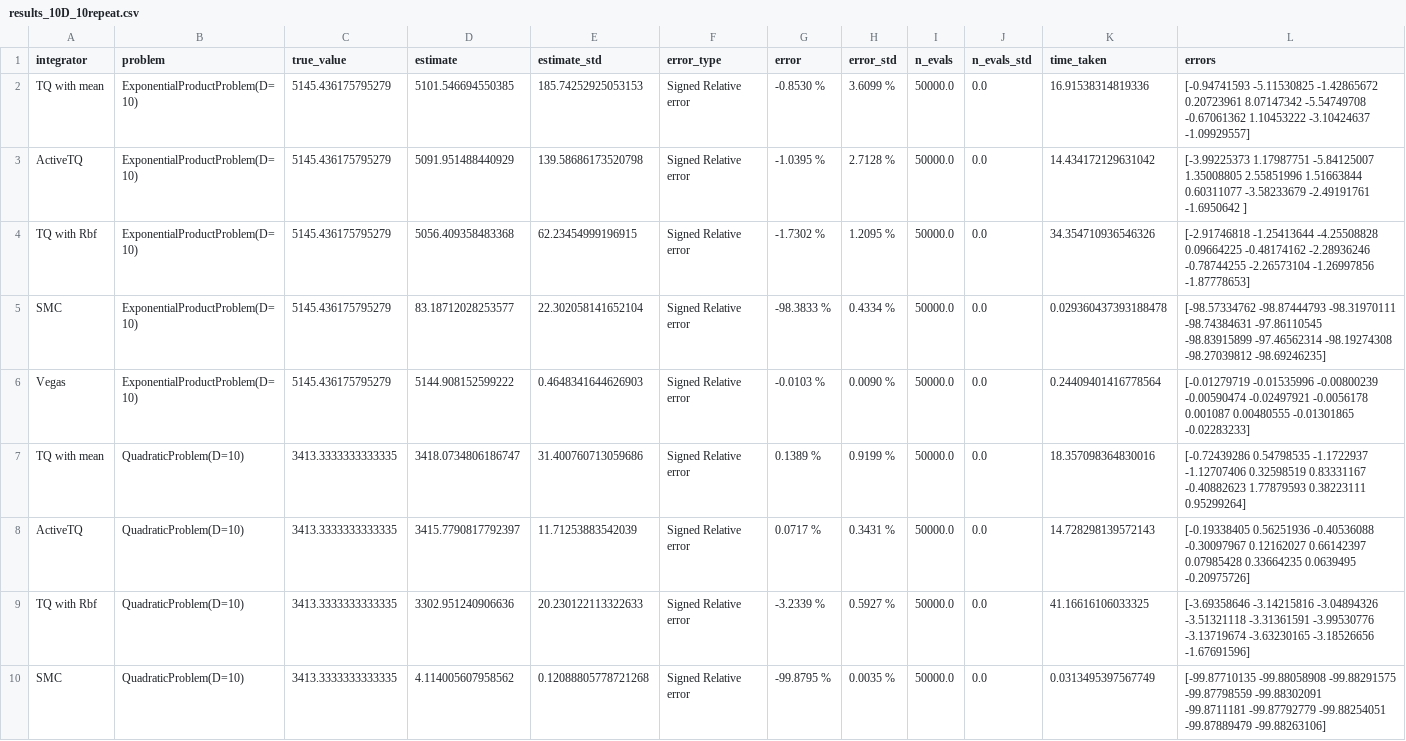
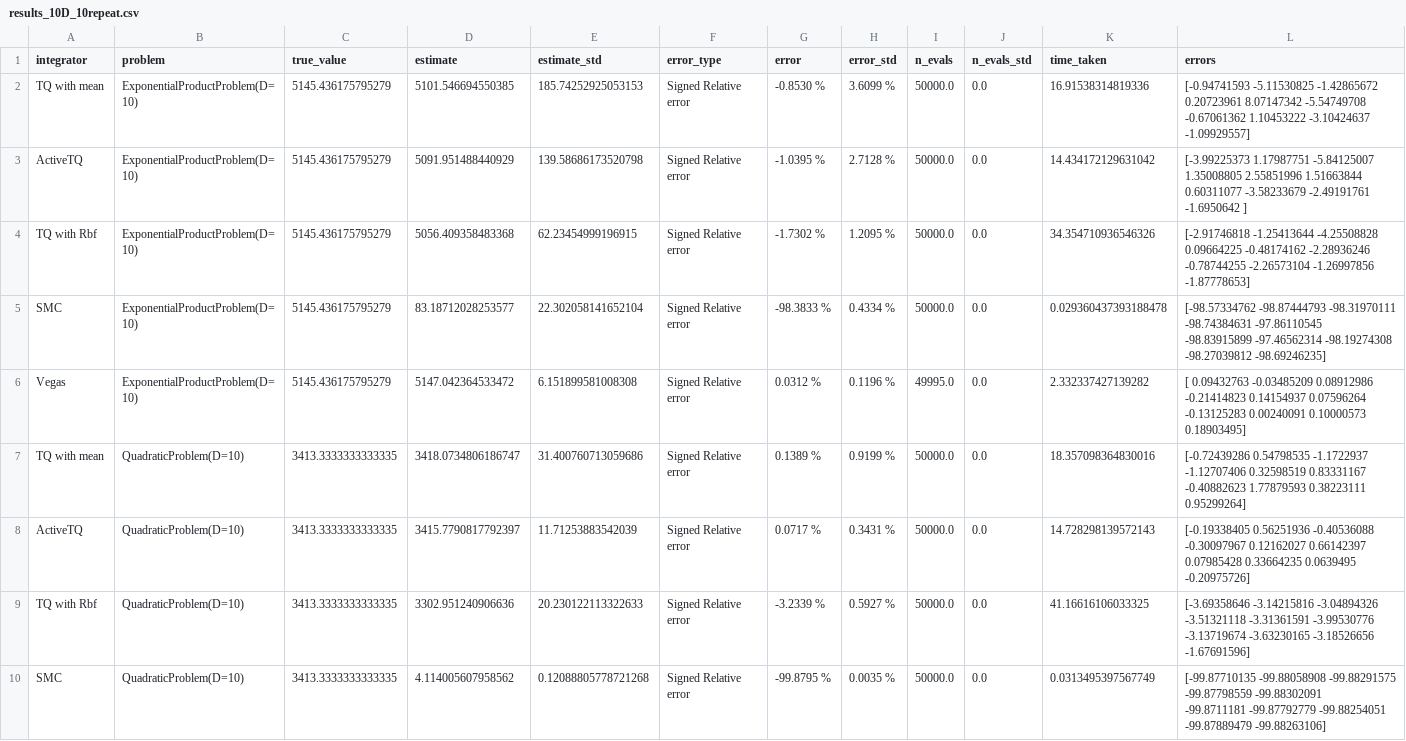
Before and after one commit to thomfoster/treeQuadrature, a CSV file: test_results/fourth_run/results_10D_10repeat.csv, drawn as a sheet; only a part is shown; the diff covers the shown part only.

```diff
--- a/test_results/fourth_run/results_10D_10repeat.csv
+++ b/test_results/fourth_run/results_10D_10repeat.csv
@@ -9,4 +9,4 @@ SMC,ExponentialProductProblem(D=10),5145.436175795279,83.18712028253577,22.30205
  -98.83915899 -97.46562314 -98.19274308 -98.27039812 -98.69246235]"
-Vegas,ExponentialProductProblem(D=10),5145.436175795279,5144.908152599222,0.4648341644626903,Signed Relative error,-0.0103 %,0.0090 %,50000.0,0.0,0.24409401416778564,"[-0.01279719 -0.01535996 -0.00800239 -0.00590474 -0.02497921 -0.0056178
-  0.001087    0.00480555 -0.01301865 -0.02283233]"
+Vegas,ExponentialProductProblem(D=10),5145.436175795279,5147.042364533472,6.151899581008308,Signed Relative error,0.0312 %,0.1196 %,49995.0,0.0,2.332337427139282,"[ 0.09432763 -0.03485209  0.08912986 -0.21414823  0.14154937  0.07596264
+ -0.13125283  0.00240091  0.10000573  0.18903495]"
 TQ with mean,QuadraticProblem(D=10),3413.3333333333335,3418.0734806186747,31.400760713059686,Signed Relative error,0.1389 %,0.9199 %,50000.0,0.0,18.357098364830016,"[-0.72439286  0.54798535 -1.1722937  -1.12707406  0.32598519  0.83331167
```
Also changed, not shown: 49 edited cells elsewhere in this file, test_results/fourth_run/results_5D_10repeat.csv, test_results/fourth_run/results_6D_10repeat.csv, 29 other files.
